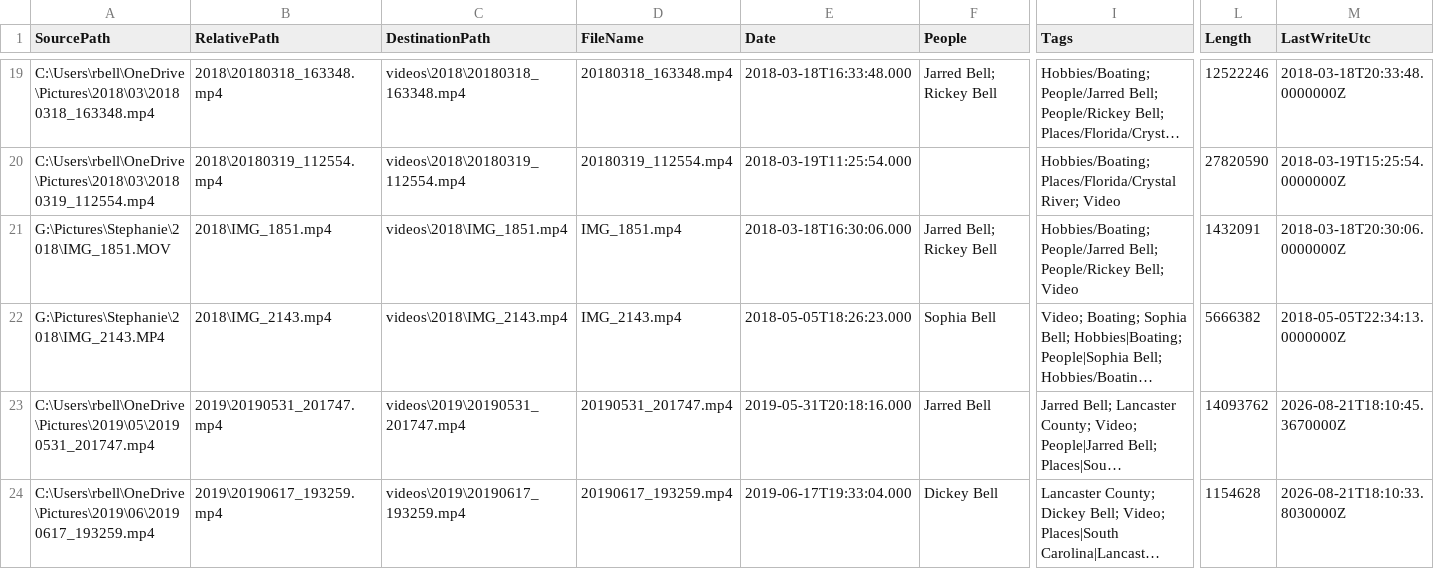
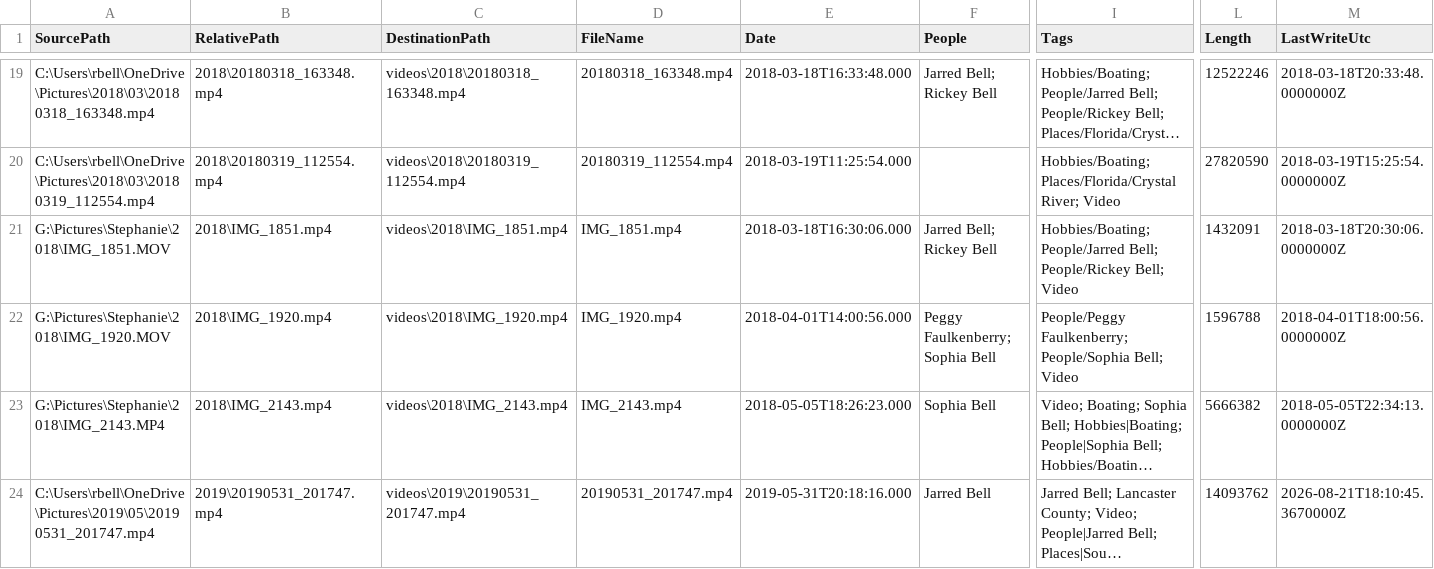
Before and after one commit to rickeybell/bell-family-archive, a CSV file: website-video-manifest.csv, drawn as a sheet; only a part is shown, gaps mark what is left out; the shorter side is filled out with more unchanged rows; long unchanged cells end in …; rows hold the shown columns only; the diff names each change by its address in the sheet, - before the commit and + after, or states it on an @@ line.

```diff
--- a/website-video-manifest.csv
+++ b/website-video-manifest.csv
+row 22: G:\Pictures\Stephanie\2018\IMG_1920.MOV | 2018\IMG_1920.mp4 | videos\2018\IMG_1920.mp4 | IMG_1920.mp4 | 2018-04-01T14:00:56.000 | Peggy Faulkenberry; Sophia Bell | People/Peggy Faulkenberry; People/Sophia Bell; Video | 1596788 | 2018-04-01T18:00:56.0000000Z
```
Also changed, not shown: 53 other files.
